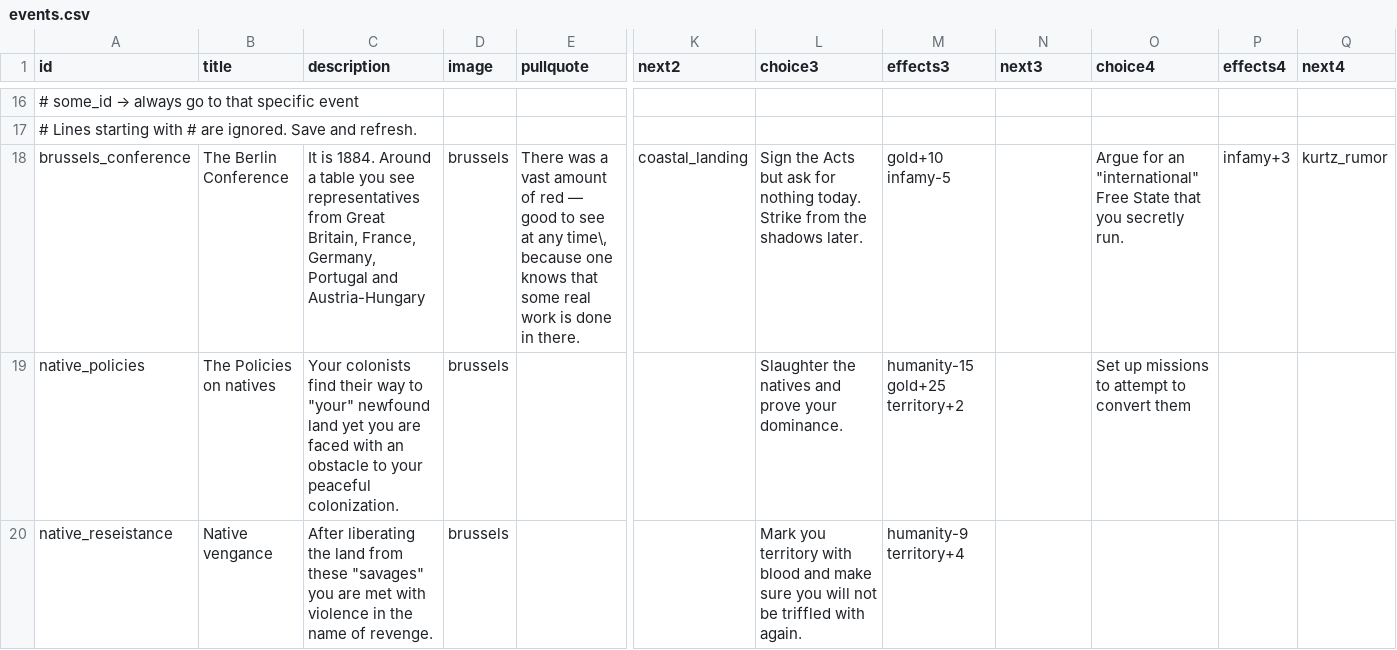
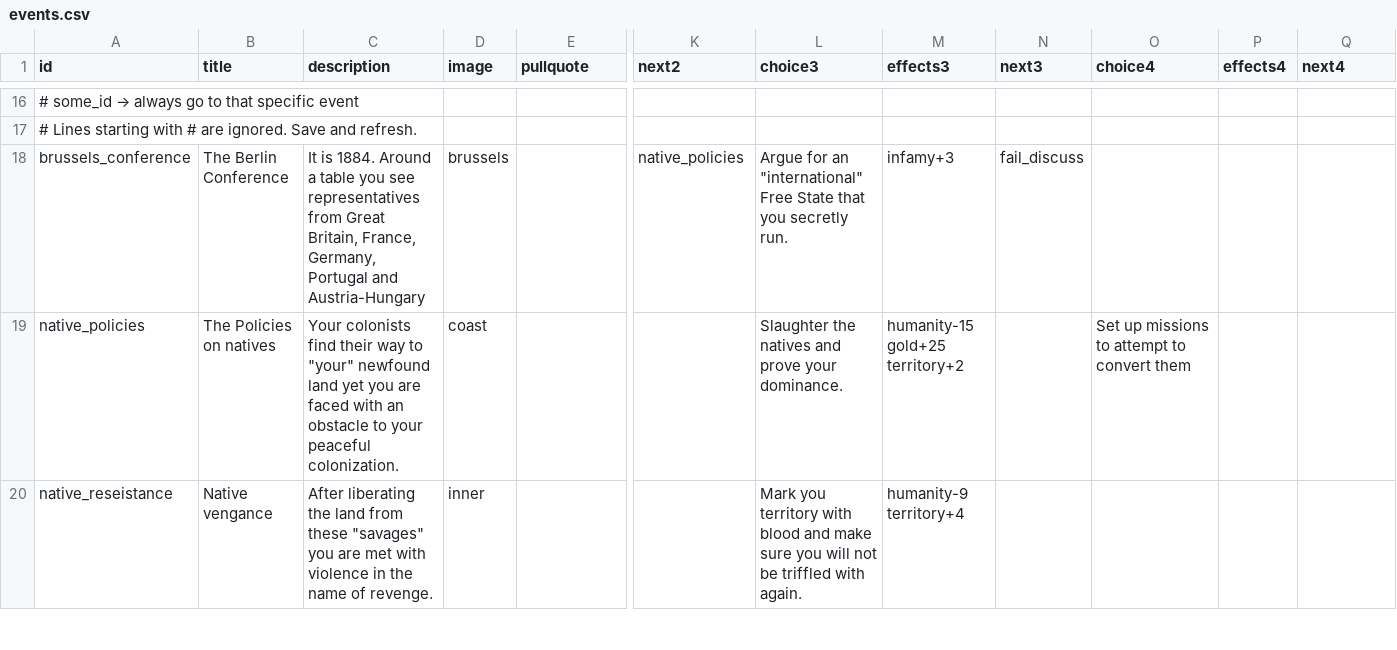
Before and after one commit to coder6262/heart-of-the-congo, a CSV file: public/events.csv, drawn as a sheet; only a part is shown, gaps mark what is left out; the diff covers the shown part only; the diff names each change by its address in the sheet, - before the commit and + after, or states it on an @@ line.

Commit message:
Add files via upload

```diff
--- a/public/events.csv
+++ b/public/events.csv
-E18 (pullquote): There was a vast amount of red — good to see at any time\, because one knows that some real work is done in there.
+E18 (pullquote): (empty)
-K18 (next2): coastal_landing
+K18 (next2): native_policies
-L18 (choice3): Sign the Acts but ask for nothing today. Strike from the shadows later.
+L18 (choice3): Argue for an "international" Free State that you secretly run.
-M18 (effects3): gold+10 infamy-5
+M18 (effects3): infamy+3
-N18 (next3): (empty)
+N18 (next3): fail_discuss
-O18 (choice4): Argue for an "international" Free State that you secretly run.
+O18 (choice4): (empty)
-P18 (effects4): infamy+3
+P18 (effects4): (empty)
-Q18 (next4): kurtz_rumor
+Q18 (next4): (empty)
-D19 (image): brussels
+D19 (image): coast
-D20 (image): brussels
+D20 (image): inner
```
Also changed, not shown: 4 added rows, 4 removed rows and 47 edited cells elsewhere in this file.
